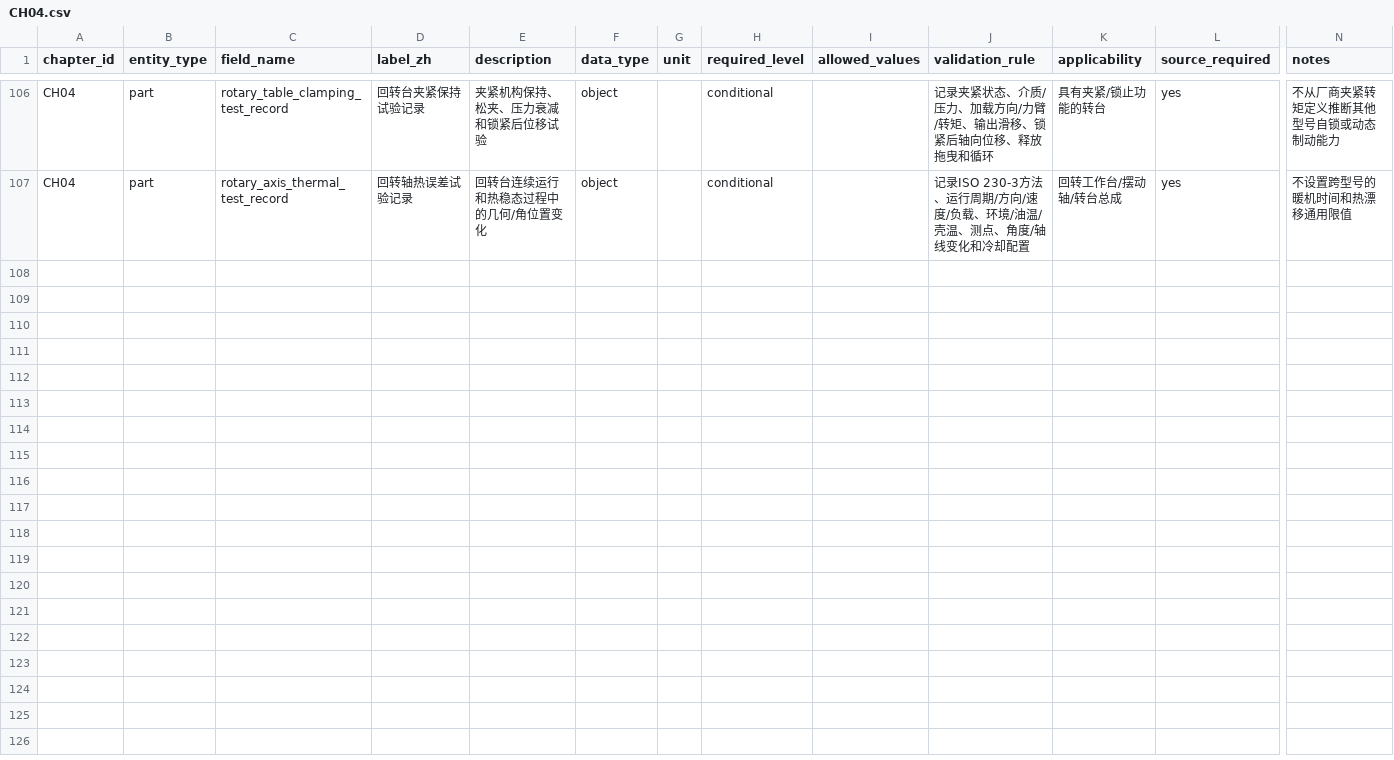
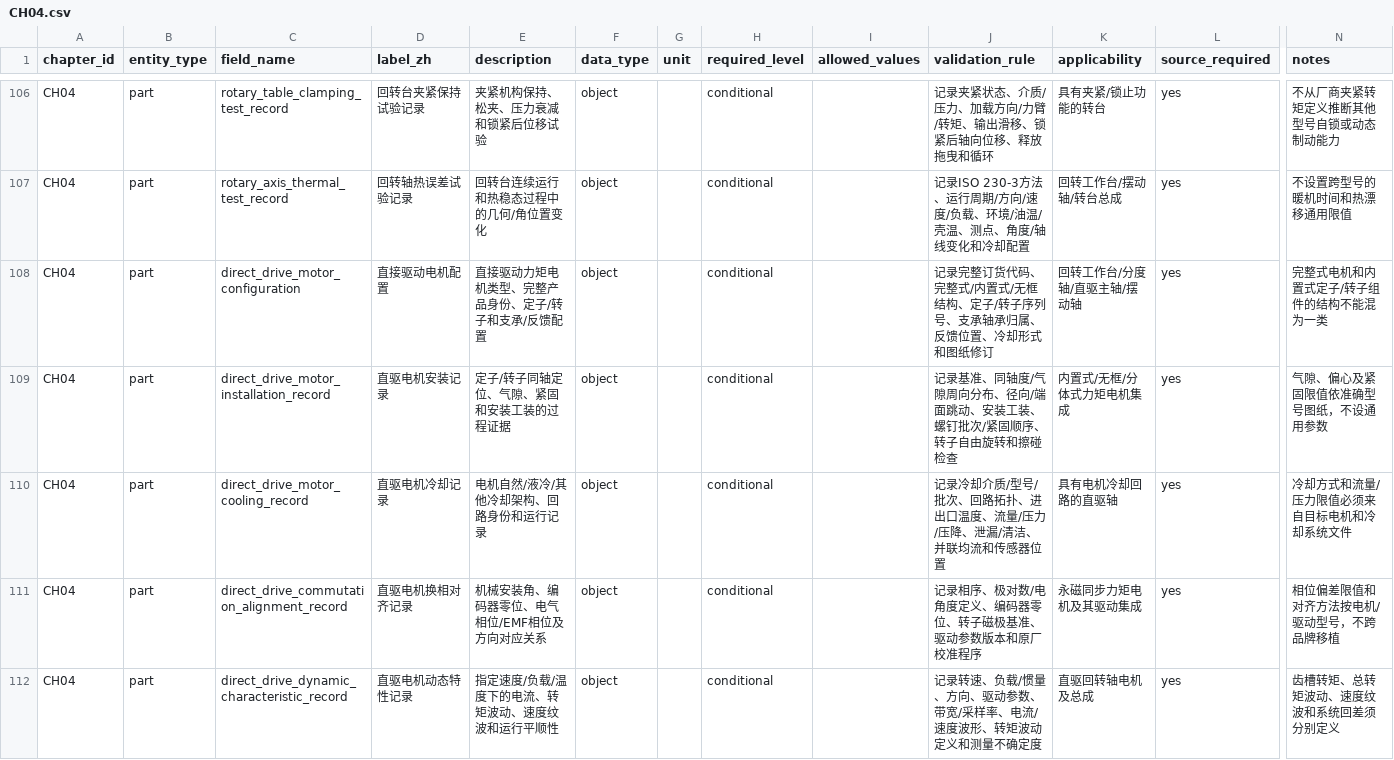
Before and after one commit to rexyll/cnc-knowledge, a CSV file: docs/data-model/chapter-dictionaries/CH04.csv, drawn as a sheet; only a part is shown, gaps mark what is left out; rows hold the shown columns only; the diff covers the shown part only; the diff names each change by its address in the sheet, - before the commit and + after, or states it on an @@ line.

Commit message:
docs(ch04): deepen direct-drive rotary axis QA

```diff
--- a/docs/data-model/chapter-dictionaries/CH04.csv
+++ b/docs/data-model/chapter-dictionaries/CH04.csv
+row 108: CH04 | part | direct_drive_motor_configuration | 直接驱动电机配置 | 直接驱动力矩电机类型、完整产品身份、定子/转子和支承/反馈配置 | object |  | conditional |  | 记录完整订货代码、完整式/内置式/无框结构、定子/转子序列号、支承轴承归属、反馈位置、冷却形式和图纸修订 | 回转工作台/分度轴/直驱主轴/摆动轴 | yes | 完整式电机和内置式定子/转子组件的结构不能混为一类
+row 109: CH04 | part | direct_drive_motor_installation_record | 直驱电机安装记录 | 定子/转子同轴定位、气隙、紧固和安装工装的过程证据 | object |  | conditional |  | 记录基准、同轴度/气隙周向分布、径向/端面跳动、安装工装、螺钉批次/紧固顺序、转子自由旋转和擦碰检查 | 内置式/无框/分体式力矩电机集成 | yes | 气隙、偏心及紧固限值依准确型号图纸，不设通用参数
+row 110: CH04 | part | direct_drive_motor_cooling_record | 直驱电机冷却记录 | 电机自然/液冷/其他冷却架构、回路身份和运行记录 | object |  | conditional |  | 记录冷却介质/型号/批次、回路拓扑、进出口温度、流量/压力/压降、泄漏/清洁、并联均流和传感器位置 | 具有电机冷却回路的直驱轴 | yes | 冷却方式和流量/压力限值必须来自目标电机和冷却系统文件
+row 111: CH04 | part | direct_drive_commutation_alignment_record | 直驱电机换相对齐记录 | 机械安装角、编码器零位、电气相位/EMF相位及方向对应关系 | object |  | conditional |  | 记录相序、极对数/电角度定义、编码器零位、转子磁极基准、驱动参数版本和原厂校准程序 | 永磁同步力矩电机及其驱动集成 | yes | 相位偏差限值和对齐方法按电机/驱动型号，不跨品牌移植
+row 112: CH04 | part | direct_drive_dynamic_characteristic_record | 直驱电机动态特性记录 | 指定速度/负载/温度下的电流、转矩波动、速度纹波和运行平顺性 | object |  | conditional |  | 记录转速、负载/惯量、方向、驱动参数、带宽/采样率、电流/速度波形、转矩波动定义和测量不确定度 | 直驱回转轴电机及总成 | yes | 齿槽转矩、总转矩波动、速度纹波和系统回差须分别定义
```
Also changed, not shown: 4 added rows elsewhere in this file, 12 other files.
